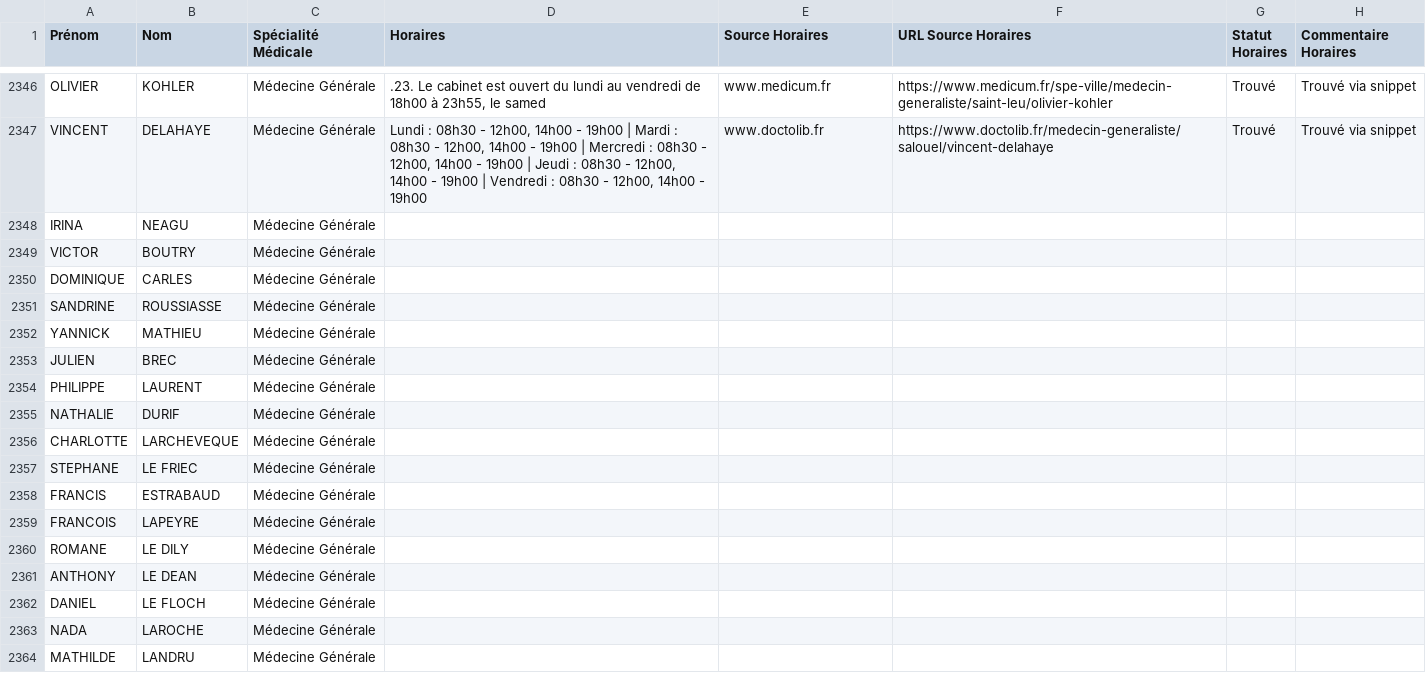
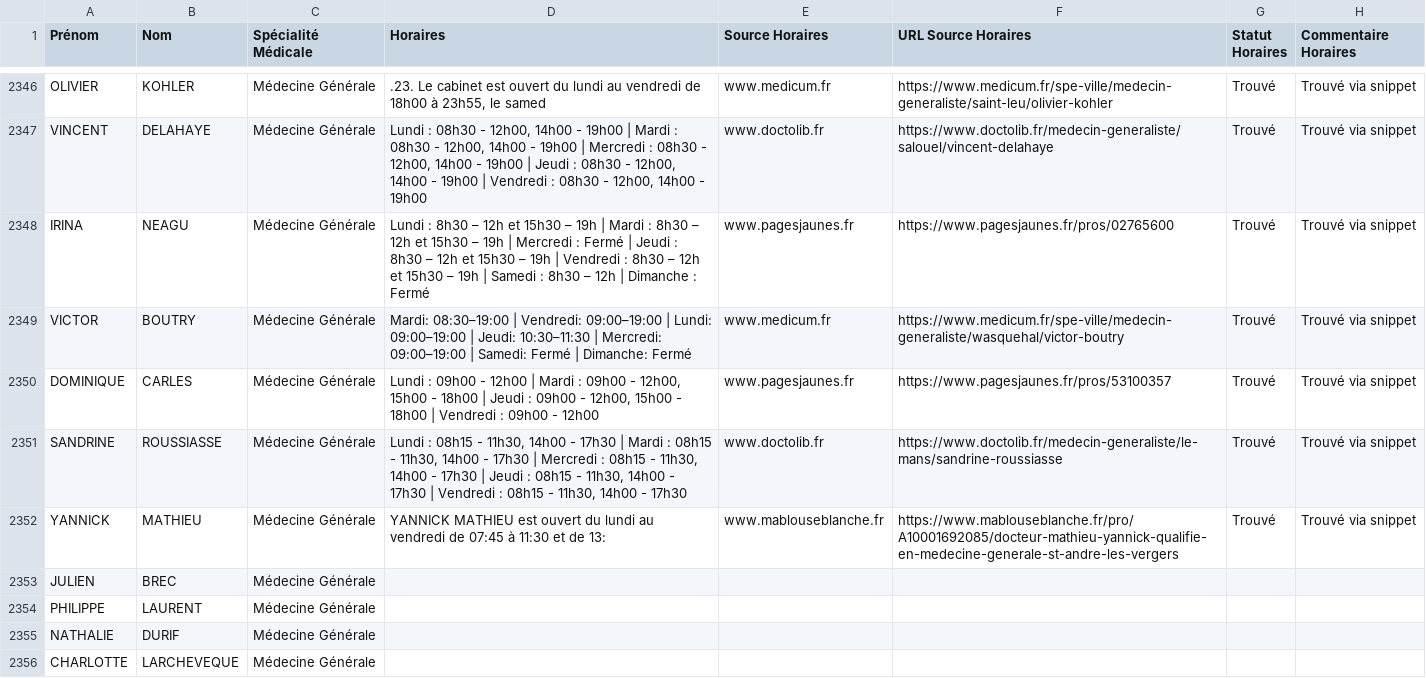
Before and after one commit to tsimokaza01-source/URL-9, a CSV file: medecins_horaires_enrichi.csv, drawn as a sheet; only a part is shown, gaps mark what is left out; the shorter side is filled out with more unchanged rows.

```diff
--- a/medecins_horaires_enrichi.csv
+++ b/medecins_horaires_enrichi.csv
@@ -2347,7 +2347,7 @@ OLIVIER;KOHLER;Médecine Générale;.23. Le cabinet est ouvert du lundi au vendr
 VINCENT;DELAHAYE;Médecine Générale;Lundi : 08h30 - 12h00, 14h00 - 19h00 | Mardi : 08h30 - 12h00, 14h00 - 19h00 | Mercredi : 08h30 - 12h00, 14h00 - 19h00 | Jeudi : 08h30 - 12h00, 14h00 - 19h00 | Vendredi : 08h30 - 12h00, 14h00 - 19h00;www.doctolib.fr;https://www.doctolib.fr/medecin-generaliste/salouel/vincent-delahaye;Trouvé;Trouvé via snippet
-IRINA;NEAGU;Médecine Générale;;;;;
-VICTOR;BOUTRY;Médecine Générale;;;;;
-DOMINIQUE;CARLES;Médecine Générale;;;;;
-SANDRINE;ROUSSIASSE;Médecine Générale;;;;;
-YANNICK;MATHIEU;Médecine Générale;;;;;
+IRINA;NEAGU;Médecine Générale;Lundi : 8h30 – 12h et 15h30 – 19h | Mardi : 8h30 – 12h et 15h30 – 19h | Mercredi : Fermé | Jeudi : 8h30 – 12h et 15h30 – 19h | Vendredi : 8h30 – 12h et 15h30 – 19h | Samedi : 8h30 – 12h | Dimanche : Fermé;www.pagesjaunes.fr;https://www.pagesjaunes.fr/pros/02765600;Trouvé;Trouvé via snippet
+VICTOR;BOUTRY;Médecine Générale;Mardi: 08:30–19:00 | Vendredi: 09:00–19:00 | Lundi: 09:00–19:00 | Jeudi: 10:30–11:30 | Mercredi: 09:00–19:00 | Samedi: Fermé | Dimanche: Fermé;www.medicum.fr;https://www.medicum.fr/spe-ville/medecin-generaliste/wasquehal/victor-boutry;Trouvé;Trouvé via snippet
+DOMINIQUE;CARLES;Médecine Générale;Lundi : 09h00 - 12h00 | Mardi : 09h00 - 12h00, 15h00 - 18h00 | Jeudi : 09h00 - 12h00, 15h00 - 18h00 | Vendredi : 09h00 - 12h00;www.pagesjaunes.fr;https://www.pagesjaunes.fr/pros/53100357;Trouvé;Trouvé via snippet
+SANDRINE;ROUSSIASSE;Médecine Générale;Lundi : 08h15 - 11h30, 14h00 - 17h30 | Mardi : 08h15 - 11h30, 14h00 - 17h30 | Mercredi : 08h15 - 11h30, 14h00 - 17h30 | Jeudi : 08h15 - 11h30, 14h00 - 17h30 | Vendredi : 08h15 - 11h30, 14h00 - 17h30;www.doctolib.fr;https://www.doctolib.fr/medecin-generaliste/le-mans/sandrine-roussiasse;Trouvé;Trouvé via snippet
+YANNICK;MATHIEU;Médecine Générale;YANNICK MATHIEU est ouvert du lundi au vendredi de 07:45 à 11:30 et de 13:;www.mablouseblanche.fr;https://www.mablouseblanche.fr/pro/A10001692085/docteur-mathieu-yannick-qualifie-en-medecine-generale-st-andre-les-vergers;Trouvé;Trouvé via snippet
 JULIEN;BREC;Médecine Générale;;;;;
```
